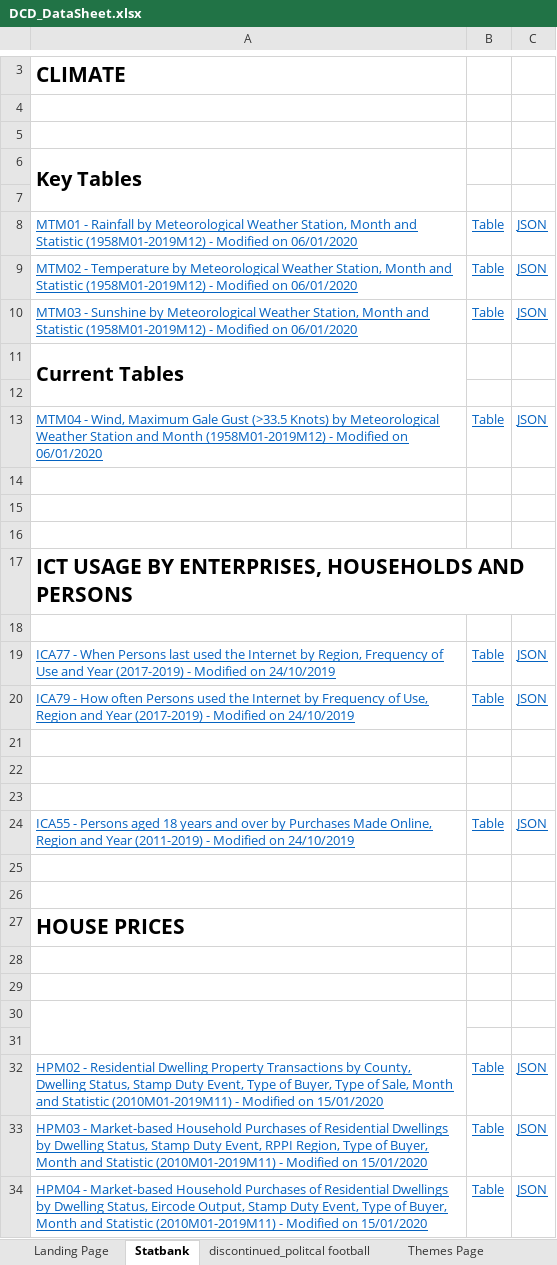
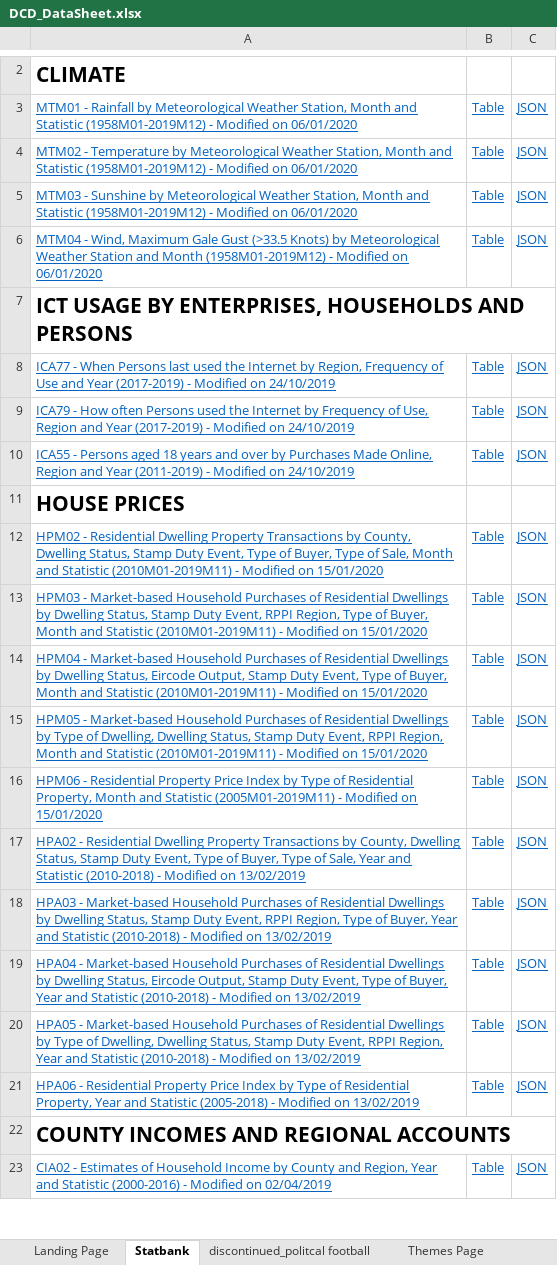
Before and after one commit to BuildingCityDashboards/bcd-dd-v2.1, an Excel workbook: docs/DCD_DataSheet.xlsx, sheet Statbank, drawn as a sheet; only a part is shown, gaps mark what is left out; the shorter side is filled out with more unchanged rows; values as stored, in another font and other column widths than the file's, no borders; removed rows and columns are numbered as before the commit, all else as after; the diff covers the shown part only; the diff names each change by its address in the sheet, - before the commit and + after, or states it on an @@ line.

Commit message:
Add to list of statbank tables

```diff
--- a/docs/DCD_DataSheet.xlsx (sheet Statbank)
+++ b/docs/DCD_DataSheet.xlsx (sheet Statbank)
-row 4: (empty)
-row 5: (empty)
-row 6: Key Tables
-row 7: (empty)
-row 11: Current Tables
-row 12: (empty)
-row 14: (empty)
-row 15: (empty)
-row 16: (empty)
-row 18: (empty)
-row 21: (empty)
-row 22: (empty)
-row 23: (empty)
-row 25: (empty)
-row 26: (empty)
-row 28: (empty)
-row 29: (empty)
-row 30: (empty)
-row 31: (empty)
```
Also changed, not shown: 25 added rows, 16 removed rows and 4 edited cells elsewhere in this sheet, 1 other file.
